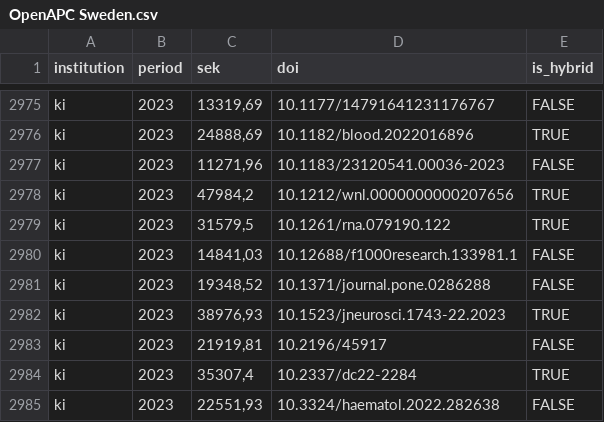
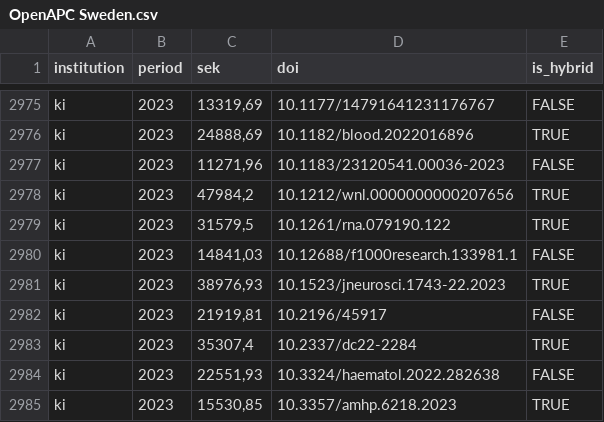
Before and after one commit to KIBiblioteket/OA-data, a CSV file: OpenAPC Sweden.csv, drawn as a sheet; only a part is shown, gaps mark what is left out; the shorter side is filled out with more unchanged rows.

Commit message:
Deleted one DOI from OpenAPC subset

```diff
--- a/OpenAPC Sweden.csv
+++ b/OpenAPC Sweden.csv
@@ -2980,3 +2980,2 @@ ki;2023;31579,5;10.1261/rna.079190.122;TRUE
 ki;2023;14841,03;10.12688/f1000research.133981.1;FALSE
-ki;2023;19348,52;10.1371/journal.pone.0286288;FALSE
 ki;2023;38976,93;10.1523/jneurosci.1743-22.2023;TRUE
```
Also changed, not shown: 1 other file.
